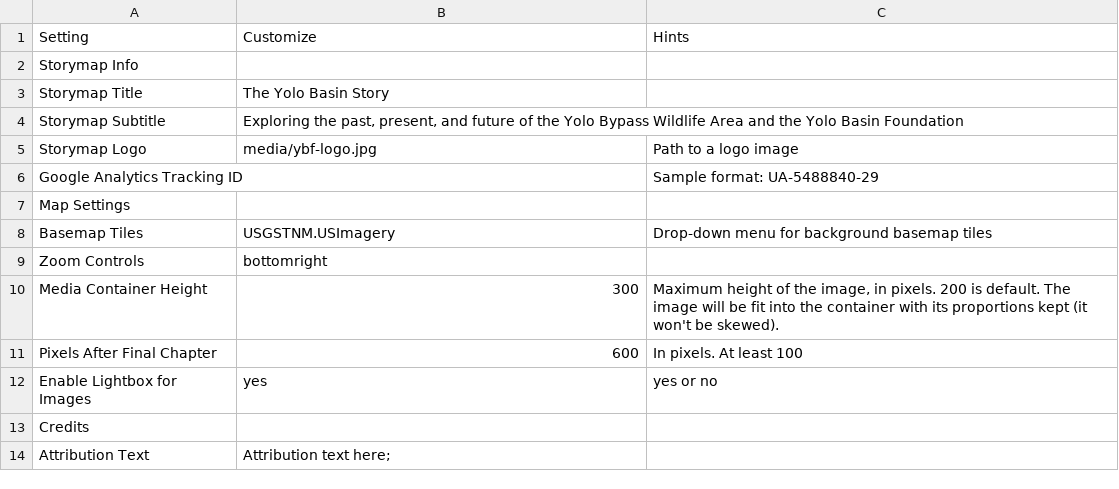
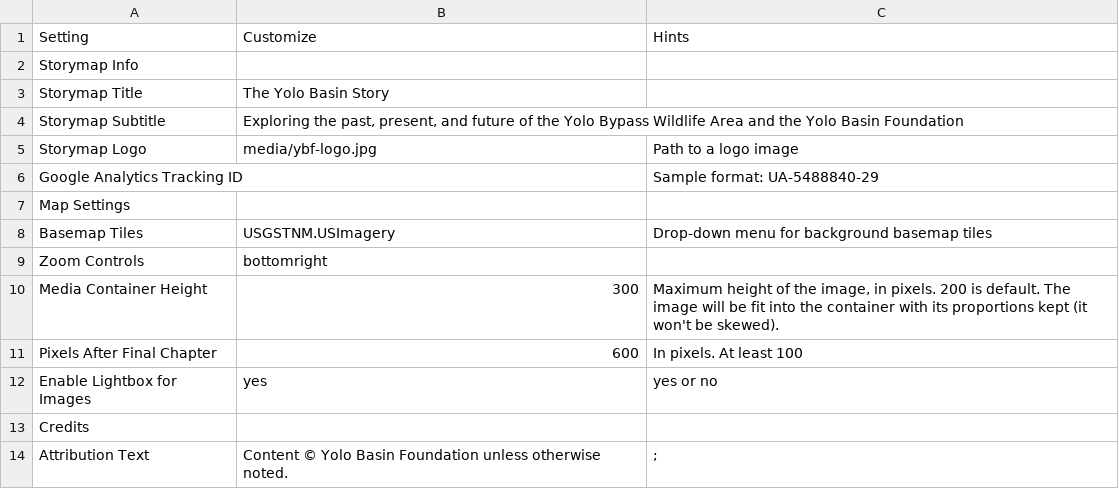
Before and after one commit to skylerlewis/yolo-basin, a CSV file: csv/Options.csv, drawn as a sheet.

```diff
--- a/csv/Options.csv
+++ b/csv/Options.csv
@@ -13,2 +13,2 @@ Enable Lightbox for Images,yes,yes or no
 Credits,,
-Attribution Text,Attribution text here; ,
+Attribution Text,Content © Yolo Basin Foundation unless otherwise noted.,; ,
```
Also changed, not shown: 7 other files.
